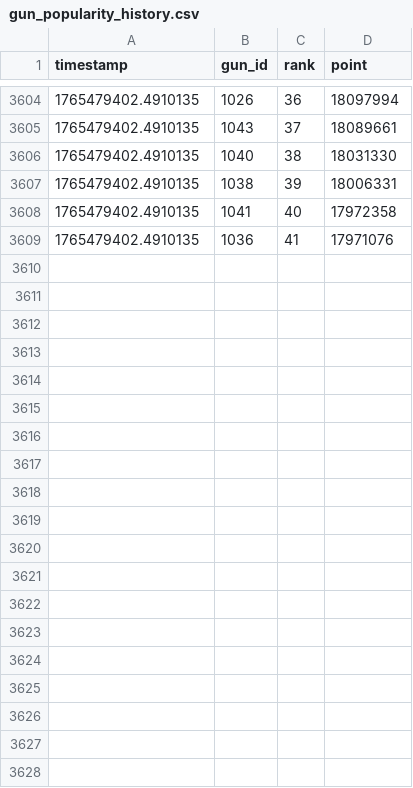
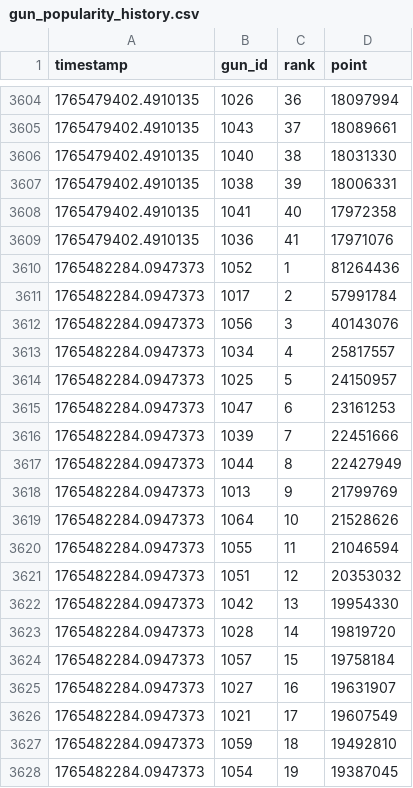
Before and after one commit to Hinkiii/gfl2popularityscrape, a CSV file: gun_popularity_history.csv, drawn as a sheet; only a part is shown, gaps mark what is left out; the diff covers the shown part only; the diff names each change by its address in the sheet, - before the commit and + after, or states it on an @@ line.

```diff
--- a/gun_popularity_history.csv
+++ b/gun_popularity_history.csv
+row 3610: 1765482284.0947373 | 1052 | 1 | 81264436
+row 3611: 1765482284.0947373 | 1017 | 2 | 57991784
+row 3612: 1765482284.0947373 | 1056 | 3 | 40143076
+row 3613: 1765482284.0947373 | 1034 | 4 | 25817557
+row 3614: 1765482284.0947373 | 1025 | 5 | 24150957
+row 3615: 1765482284.0947373 | 1047 | 6 | 23161253
+row 3616: 1765482284.0947373 | 1039 | 7 | 22451666
+row 3617: 1765482284.0947373 | 1044 | 8 | 22427949
+row 3618: 1765482284.0947373 | 1013 | 9 | 21799769
+row 3619: 1765482284.0947373 | 1064 | 10 | 21528626
+row 3620: 1765482284.0947373 | 1055 | 11 | 21046594
+row 3621: 1765482284.0947373 | 1051 | 12 | 20353032
+row 3622: 1765482284.0947373 | 1042 | 13 | 19954330
+row 3623: 1765482284.0947373 | 1028 | 14 | 19819720
+row 3624: 1765482284.0947373 | 1057 | 15 | 19758184
+row 3625: 1765482284.0947373 | 1027 | 16 | 19631907
+row 3626: 1765482284.0947373 | 1021 | 17 | 19607549
+row 3627: 1765482284.0947373 | 1059 | 18 | 19492810
+row 3628: 1765482284.0947373 | 1054 | 19 | 19387045
```
Also changed, not shown: 22 added rows elsewhere in this file, gun_score_history.csv.
